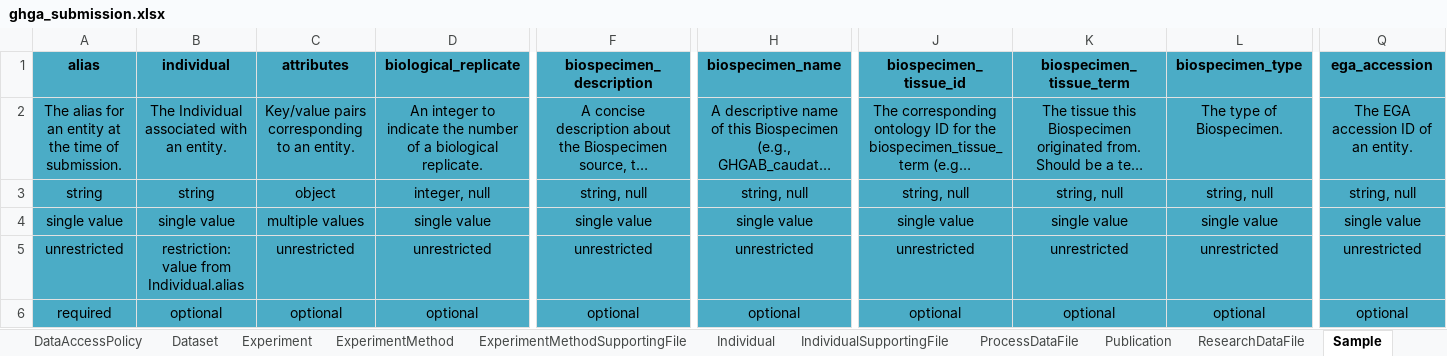
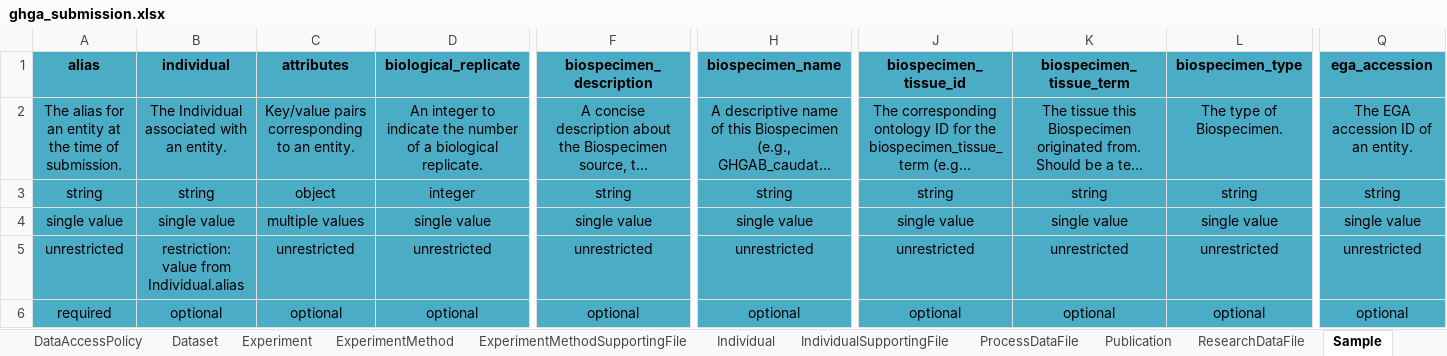
Before and after one commit to ghga-de/ghga-metadata-schema, an Excel workbook: spreadsheets/ghga_submission.xlsx, sheet Sample, drawn as a sheet; only a part is shown, gaps mark what is left out; long unchanged cells end in …; values as stored, in another font and other column widths than the file's, no borders; the diff names each change by its address in the sheet, - before the commit and + after, or states it on an @@ line.

Commit message:
type management

```diff
--- a/spreadsheets/ghga_submission.xlsx (sheet Sample)
+++ b/spreadsheets/ghga_submission.xlsx (sheet Sample)
-D3 (biological_replicate): integer, null
+D3 (biological_replicate): integer
-F3 (biospecimen_description): string, null
+F3 (biospecimen_description): string
-H3 (biospecimen_name): string, null
+H3 (biospecimen_name): string
-J3 (biospecimen_tissue_id): string, null
+J3 (biospecimen_tissue_id): string
-K3 (biospecimen_tissue_term): string, null
+K3 (biospecimen_tissue_term): string
-L3 (biospecimen_type): string, null
+L3 (biospecimen_type): string
-Q3 (ega_accession): string, null
+Q3 (ega_accession): string
```
Also changed, not shown: sheet Publication, sheet ExperimentMethod, sheet Analysis, sheet Experiment, sheet ResearchDataFile, sheet Individual, 9 more sheets, 1 other file.
